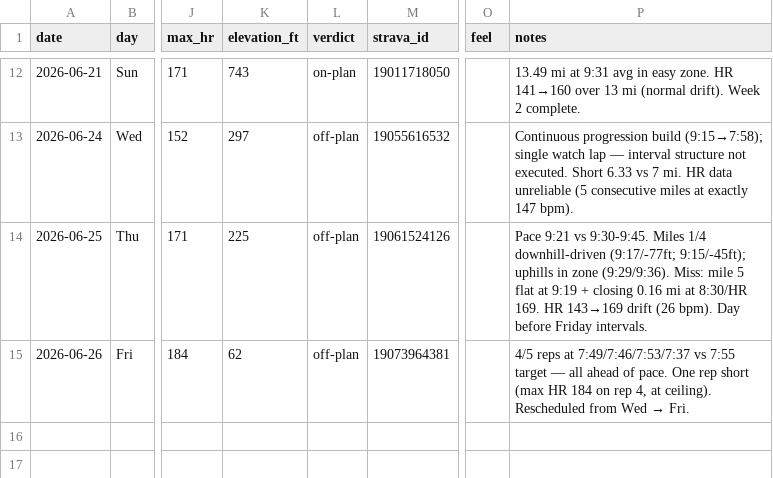
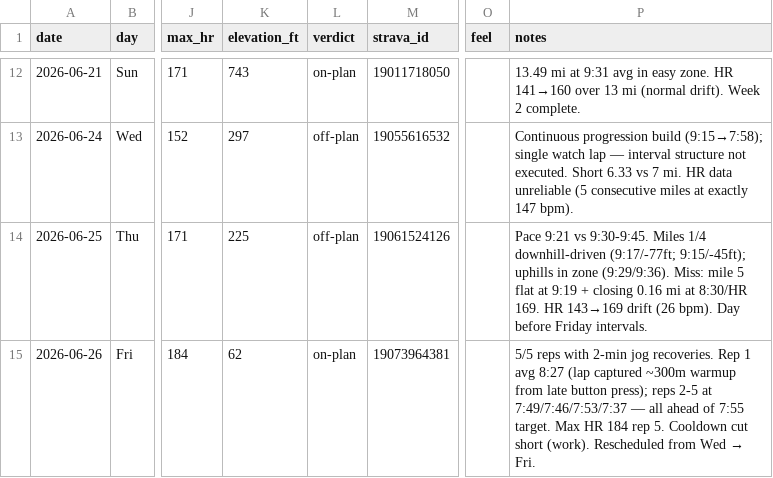
Before and after one commit to Jrichcrick/nyc-marathon-2026, a CSV file: data/log.csv, drawn as a sheet; only a part is shown, gaps mark what is left out; the diff names each change by its address in the sheet, - before the commit and + after, or states it on an @@ line.

Commit message:
Correct Fri Jun 26 log: 5/5 reps ✅ — rep 1 lap included warmup overlap, cooldown cut for work

```diff
--- a/data/log.csv
+++ b/data/log.csv
-L15 (verdict): off-plan
+L15 (verdict): on-plan
-P15 (notes): 4/5 reps at 7:49/7:46/7:53/7:37 vs 7:55 target — all ahead of pace. One rep short (max HR 184 on rep 4, at ceiling). Rescheduled from…
+P15 (notes): 5/5 reps with 2-min jog recoveries. Rep 1 avg 8:27 (lap captured ~300m warmup from late button press); reps 2-5 at 7:49/7:46/7:53/7:37 — all ahead of 7:55 target. Max HR 184 rep 5. Cooldown cut short (work). Rescheduled from…
```
Also changed, not shown: 2 other files.
